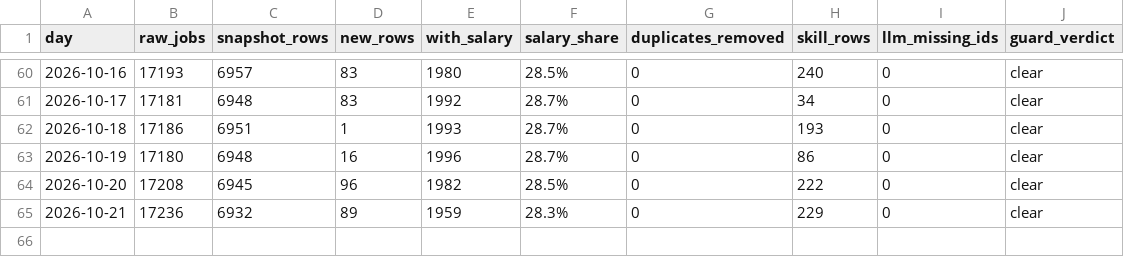
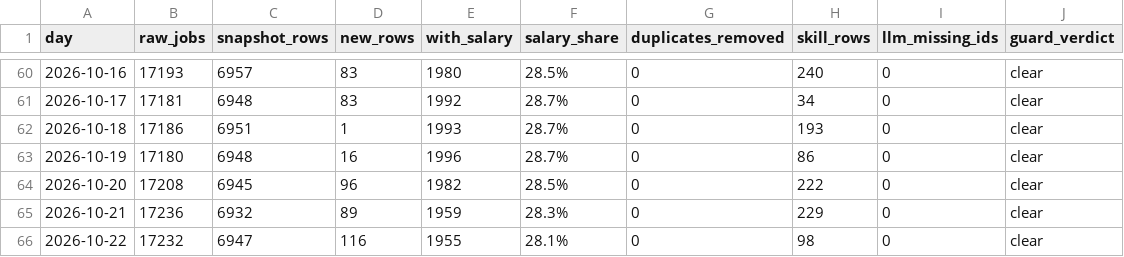
Before and after one commit to midat-fx/tech-salary-radar, a TSV file: data/cache/run_journal.tsv, drawn as a sheet; only a part is shown, gaps mark what is left out.

Commit message:
data: 2026-10-22

```diff
--- a/data/cache/run_journal.tsv
+++ b/data/cache/run_journal.tsv
@@ -65 +65,2 @@ day	raw_jobs	snapshot_rows	new_rows	with_salary	salary_share	duplicates_removed
 2026-10-21	17236	6932	89	1959	28.3%	0	229	0	clear
+2026-10-22	17232	6947	116	1955	28.1%	0	98	0	clear
```
Also changed, not shown: 9 other files.
